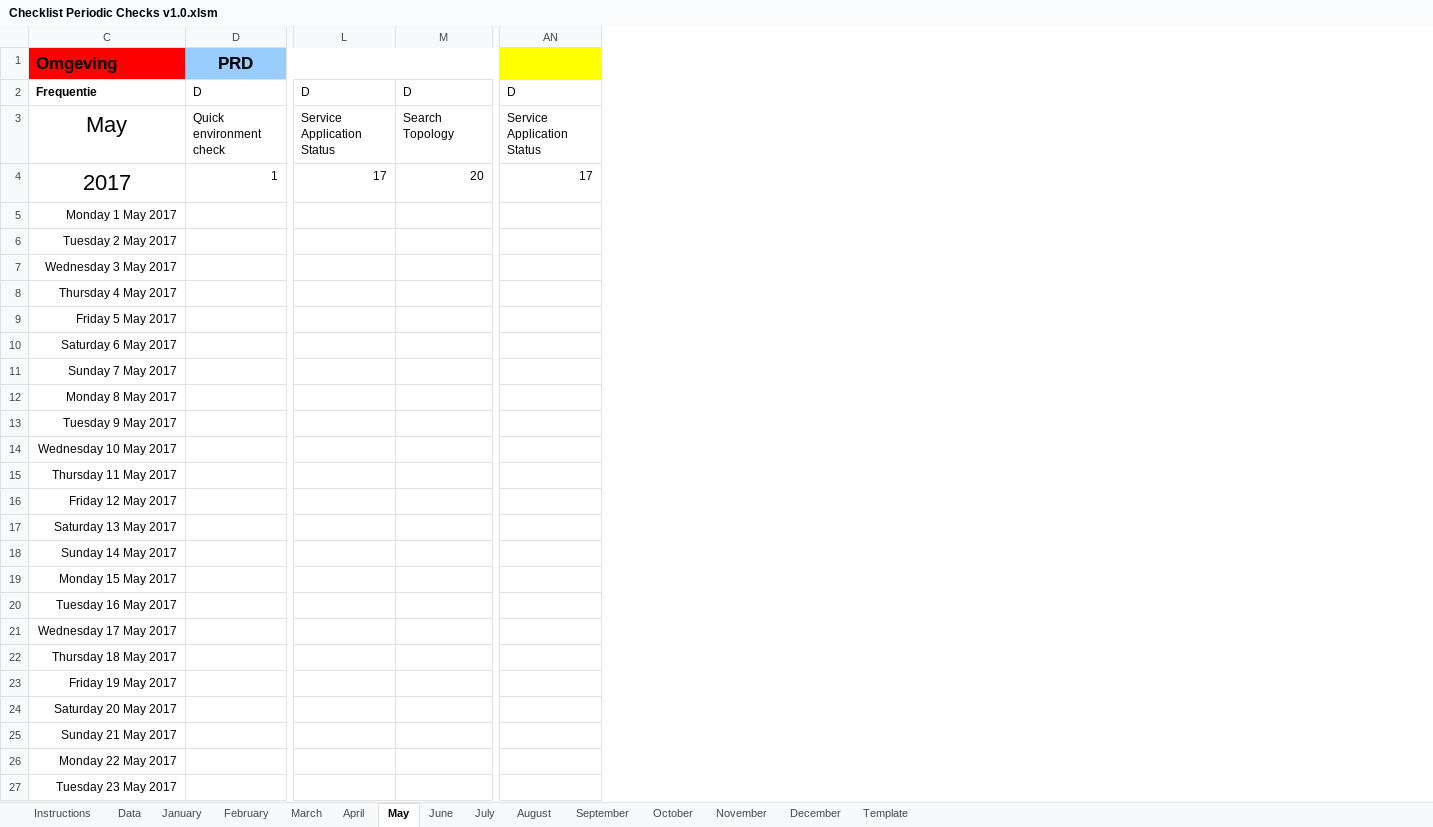
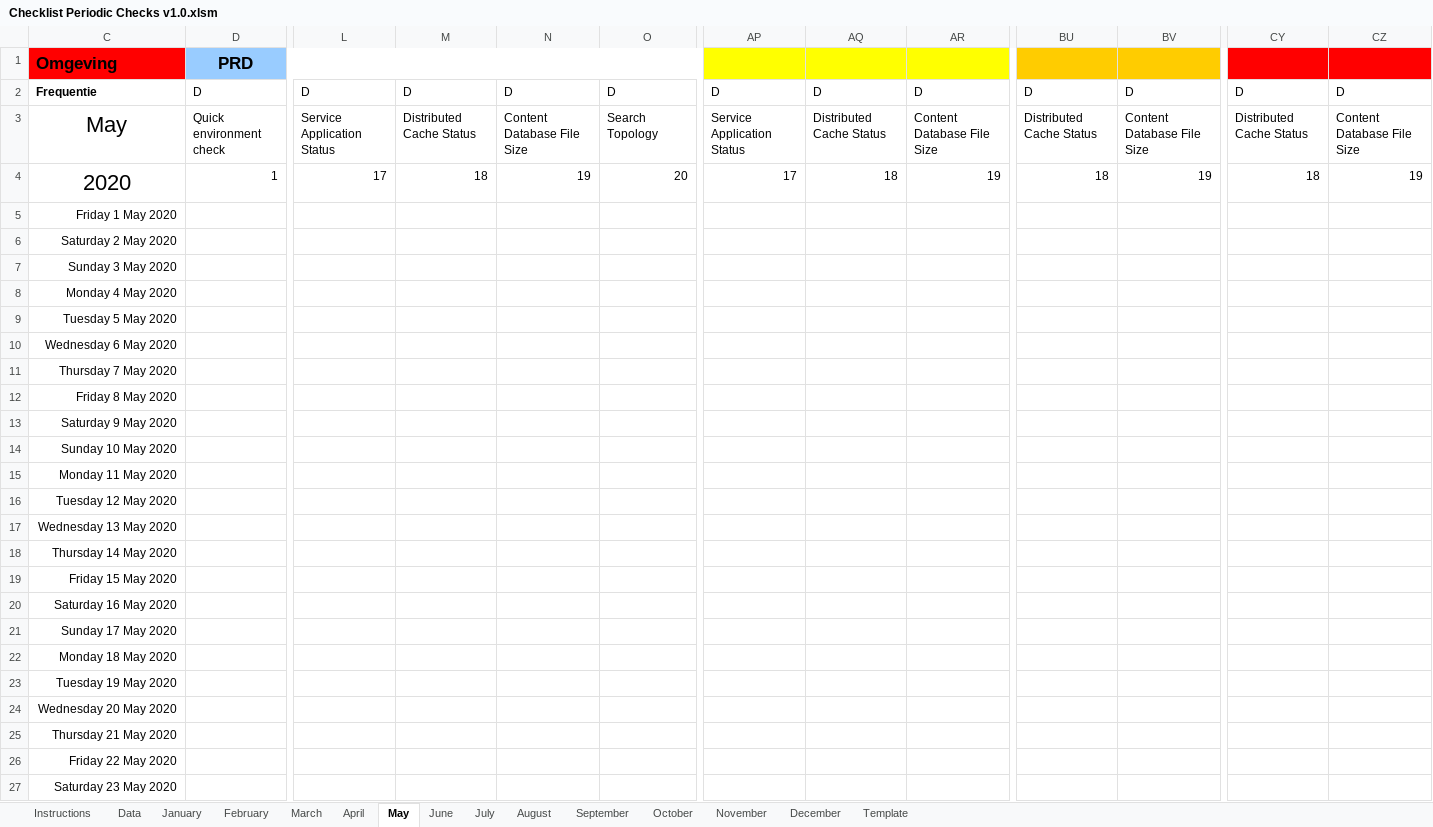
Before and after one commit to ykuijs/SPPeriodicChecks, an Excel workbook: Documentation/Checklist Periodic Checks v1.0.xlsm, sheet May, drawn as a sheet; only a part is shown, gaps mark what is left out; values as stored, in another font and other column widths than the file's, no borders; conditional formats not drawn; the diff covers the shown part only; the diff names each change by its address in the sheet, - before the commit and + after, or states it on an @@ line.

```diff
--- a/Documentation/Checklist Periodic Checks v1.0.xlsm (sheet May)
+++ b/Documentation/Checklist Periodic Checks v1.0.xlsm (sheet May)
+column M, rows 2-4: D | Distributed Cache Status | 18
+column N, rows 2-4: D | Content Database File Size | 19
+column AQ, rows 2-4: D | Distributed Cache Status | 18
+column AR, rows 2-4: D | Content Database File Size | 19
+column BU, rows 2-4: D | Distributed Cache Status | 18
+column BV, rows 2-4: D | Content Database File Size | 19
+column CY, rows 2-4: D | Distributed Cache Status | 18
+column CZ, rows 2-4: D | Content Database File Size | 19
-C4 (Omgeving): 2017
+C4 (Omgeving): 2020
-C5 (Omgeving): Monday 1 May 2017
+C5 (Omgeving): Friday 1 May 2020
-C6 (Omgeving): Tuesday 2 May 2017
+C6 (Omgeving): Saturday 2 May 2020
-C7 (Omgeving): Wednesday 3 May 2017
+C7 (Omgeving): Sunday 3 May 2020
-C8 (Omgeving): Thursday 4 May 2017
+C8 (Omgeving): Monday 4 May 2020
-C9 (Omgeving): Friday 5 May 2017
+C9 (Omgeving): Tuesday 5 May 2020
-C10 (Omgeving): Saturday 6 May 2017
+C10 (Omgeving): Wednesday 6 May 2020
-C11 (Omgeving): Sunday 7 May 2017
+C11 (Omgeving): Thursday 7 May 2020
-C12 (Omgeving): Monday 8 May 2017
+C12 (Omgeving): Friday 8 May 2020
-C13 (Omgeving): Tuesday 9 May 2017
+C13 (Omgeving): Saturday 9 May 2020
-C14 (Omgeving): Wednesday 10 May 2017
+C14 (Omgeving): Sunday 10 May 2020
-C15 (Omgeving): Thursday 11 May 2017
+C15 (Omgeving): Monday 11 May 2020
-C16 (Omgeving): Friday 12 May 2017
+C16 (Omgeving): Tuesday 12 May 2020
-C17 (Omgeving): Saturday 13 May 2017
+C17 (Omgeving): Wednesday 13 May 2020
-C18 (Omgeving): Sunday 14 May 2017
+C18 (Omgeving): Thursday 14 May 2020
-C19 (Omgeving): Monday 15 May 2017
+C19 (Omgeving): Friday 15 May 2020
-C20 (Omgeving): Tuesday 16 May 2017
+C20 (Omgeving): Saturday 16 May 2020
-C21 (Omgeving): Wednesday 17 May 2017
+C21 (Omgeving): Sunday 17 May 2020
-C22 (Omgeving): Thursday 18 May 2017
+C22 (Omgeving): Monday 18 May 2020
-C23 (Omgeving): Friday 19 May 2017
+C23 (Omgeving): Tuesday 19 May 2020
-C24 (Omgeving): Saturday 20 May 2017
+C24 (Omgeving): Wednesday 20 May 2020
-C25 (Omgeving): Sunday 21 May 2017
+C25 (Omgeving): Thursday 21 May 2020
-C26 (Omgeving): Monday 22 May 2017
+C26 (Omgeving): Friday 22 May 2020
-C27 (Omgeving): Tuesday 23 May 2017
+C27 (Omgeving): Saturday 23 May 2020
```
Also changed, not shown: 8 edited cells elsewhere in this sheet, sheet Template, sheet June, sheet July, sheet April, sheet March, sheet August, 7 more sheets, formulas that keep their value, hidden cells, 6 other files.
